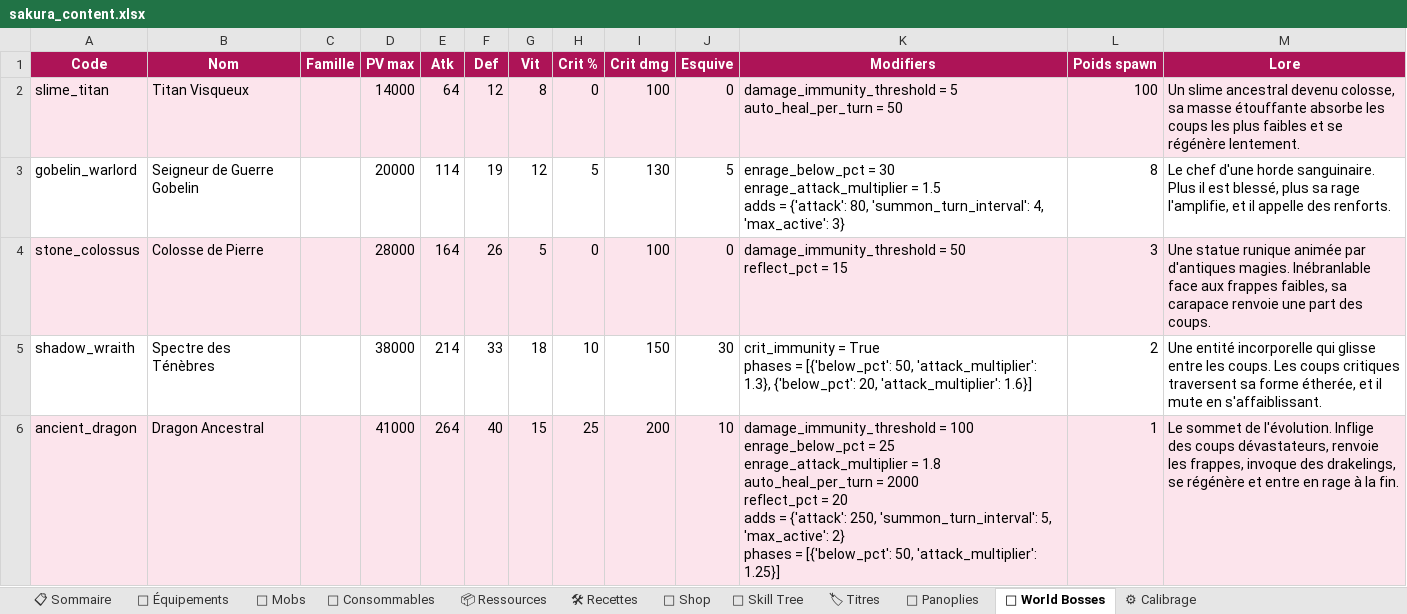
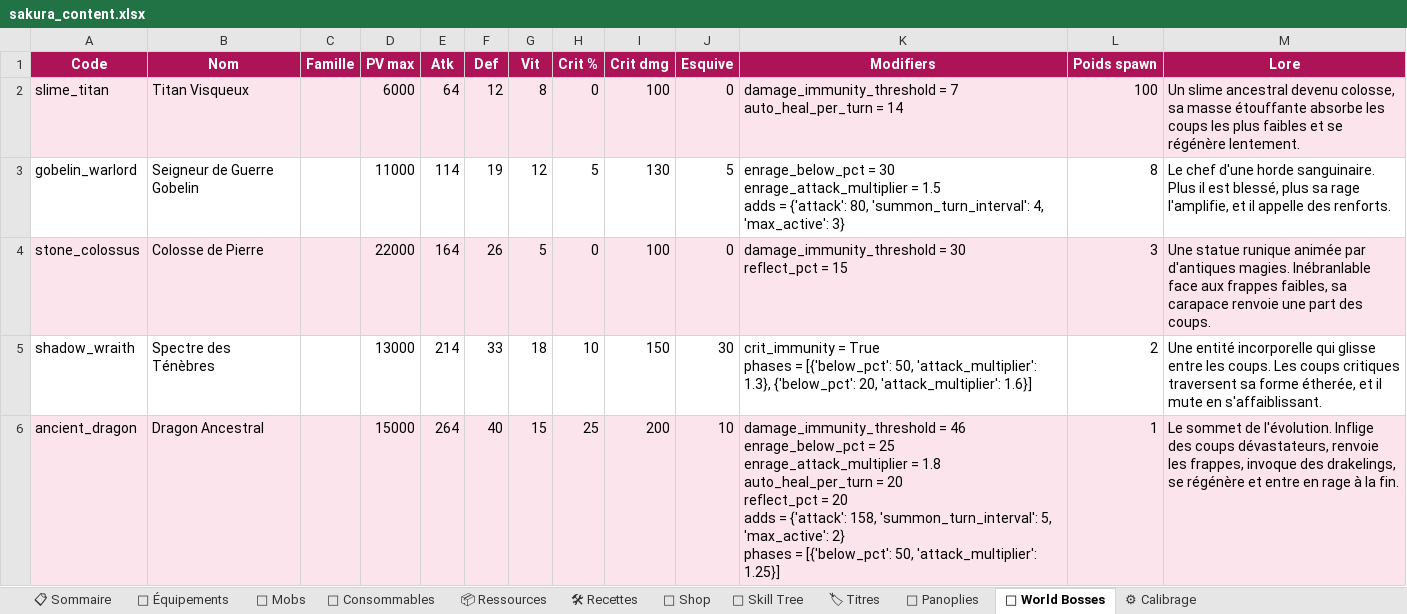
Before and after one commit to AltanDURAN/SakuraLeveling, an Excel workbook: docs/sakura_content.xlsx, sheet 🐉 World Bosses, drawn as a sheet; values as stored, in another font and other column widths than the file's, no borders; ↵ is a line break in a cell; the diff names each change by its address in the sheet, - before the commit and + after, or states it on an @@ line.

```diff
--- a/docs/sakura_content.xlsx (sheet 🐉 World Bosses)
+++ b/docs/sakura_content.xlsx (sheet 🐉 World Bosses)
-D2 (PV max): 14000
+D2 (PV max): 6000
-K2 (Modifiers): damage_immunity_threshold = 5 ↵ auto_heal_per_turn = 50
+K2 (Modifiers): damage_immunity_threshold = 7 ↵ auto_heal_per_turn = 14
-D3 (PV max): 20000
+D3 (PV max): 11000
-D4 (PV max): 28000
+D4 (PV max): 22000
-K4 (Modifiers): damage_immunity_threshold = 50 ↵ reflect_pct =…
+K4 (Modifiers): damage_immunity_threshold = 30 ↵ reflect_pct =…
-D5 (PV max): 38000
+D5 (PV max): 13000
-D6 (PV max): 41000
+D6 (PV max): 15000
-K6 (Modifiers): damage_immunity_threshold = 100 ↵ enrage_below_pct = 25 ↵ enrage_attack_multiplier = 1.8 ↵ auto_heal_per_turn = 2000 ↵ reflect_pct = 20 ↵ adds = {'attack': 250, 'summon_turn_interval': 5,…
+K6 (Modifiers): damage_immunity_threshold = 46 ↵ enrage_below_pct = 25 ↵ enrage_attack_multiplier = 1.8 ↵ auto_heal_per_turn = 20 ↵ reflect_pct = 20 ↵ adds = {'attack': 158, 'summon_turn_interval': 5,…
```
Also changed, not shown: sheet 👹 Mobs, sheet 📋 Sommaire, 15 other files.
